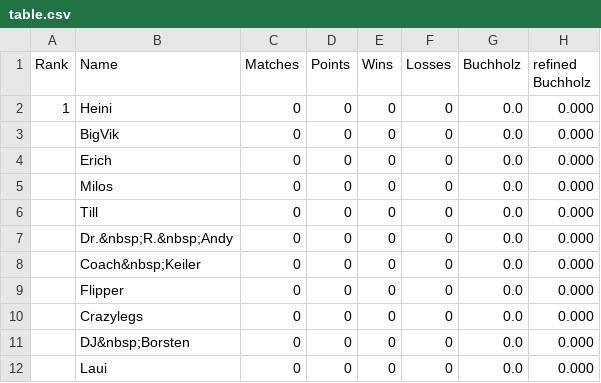
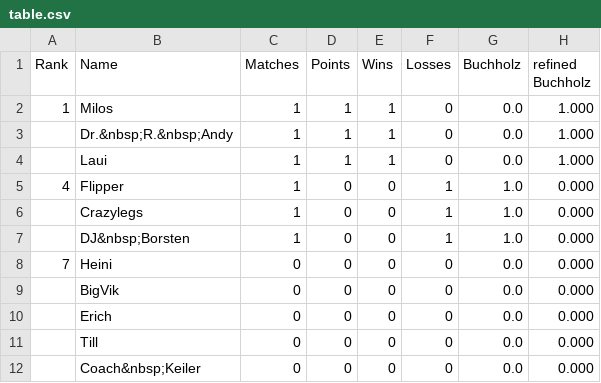
Before and after one commit to flunkypiraten/flunkypiraten.github.io, a CSV file: _data/table.csv, drawn as a sheet.

Commit message:
update table data

```diff
--- a/_data/table.csv
+++ b/_data/table.csv
@@ -1,12 +1,12 @@
 Rank,Name,Matches,Points,Wins,Losses,Buchholz,refined Buchholz
-1,Heini,0,0,0,0,0.0,0.000
+1,Milos,1,1,1,0,0.0,1.000
+,Dr.&nbsp;R.&nbsp;Andy,1,1,1,0,0.0,1.000
+,Laui,1,1,1,0,0.0,1.000
+4,Flipper,1,0,0,1,1.0,0.000
+,Crazylegs,1,0,0,1,1.0,0.000
+,DJ&nbsp;Borsten,1,0,0,1,1.0,0.000
+7,Heini,0,0,0,0,0.0,0.000
 ,BigVik,0,0,0,0,0.0,0.000
 ,Erich,0,0,0,0,0.0,0.000
-,Milos,0,0,0,0,0.0,0.000
 ,Till,0,0,0,0,0.0,0.000
-,Dr.&nbsp;R.&nbsp;Andy,0,0,0,0,0.0,0.000
 ,Coach&nbsp;Keiler,0,0,0,0,0.0,0.000
-,Flipper,0,0,0,0,0.0,0.000
-,Crazylegs,0,0,0,0,0.0,0.000
-,DJ&nbsp;Borsten,0,0,0,0,0.0,0.000
-,Laui,0,0,0,0,0.0,0.000
```
